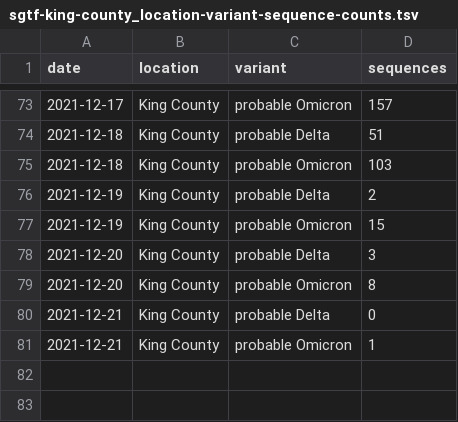
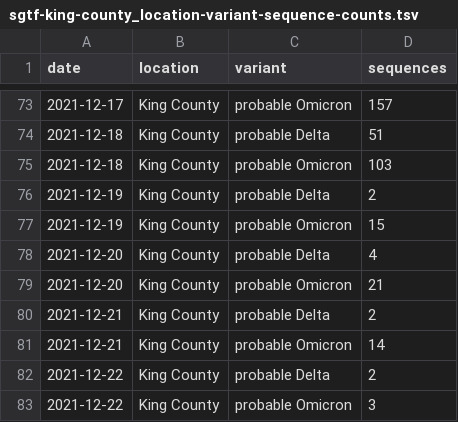
Before and after one commit to blab/rt-from-frequency-dynamics, a TSV file: data/sgtf-king-county_location-variant-sequence-counts.tsv, drawn as a sheet; only a part is shown, gaps mark what is left out.

Commit message:
SGTF data update Dec 23

```diff
--- a/data/sgtf-king-county_location-variant-sequence-counts.tsv
+++ b/data/sgtf-king-county_location-variant-sequence-counts.tsv
@@ -77,5 +77,7 @@ date	location	variant	sequences
 2021-12-19	King County	probable Omicron	15
-2021-12-20	King County	probable Delta	3
-2021-12-20	King County	probable Omicron	8
-2021-12-21	King County	probable Delta	0
-2021-12-21	King County	probable Omicron	1
+2021-12-20	King County	probable Delta	4
+2021-12-20	King County	probable Omicron	21
+2021-12-21	King County	probable Delta	2
+2021-12-21	King County	probable Omicron	14
+2021-12-22	King County	probable Delta	2
+2021-12-22	King County	probable Omicron	3
```
Also changed, not shown: data/sgtf-king-county_location-case-counts.tsv, 1 other file.
